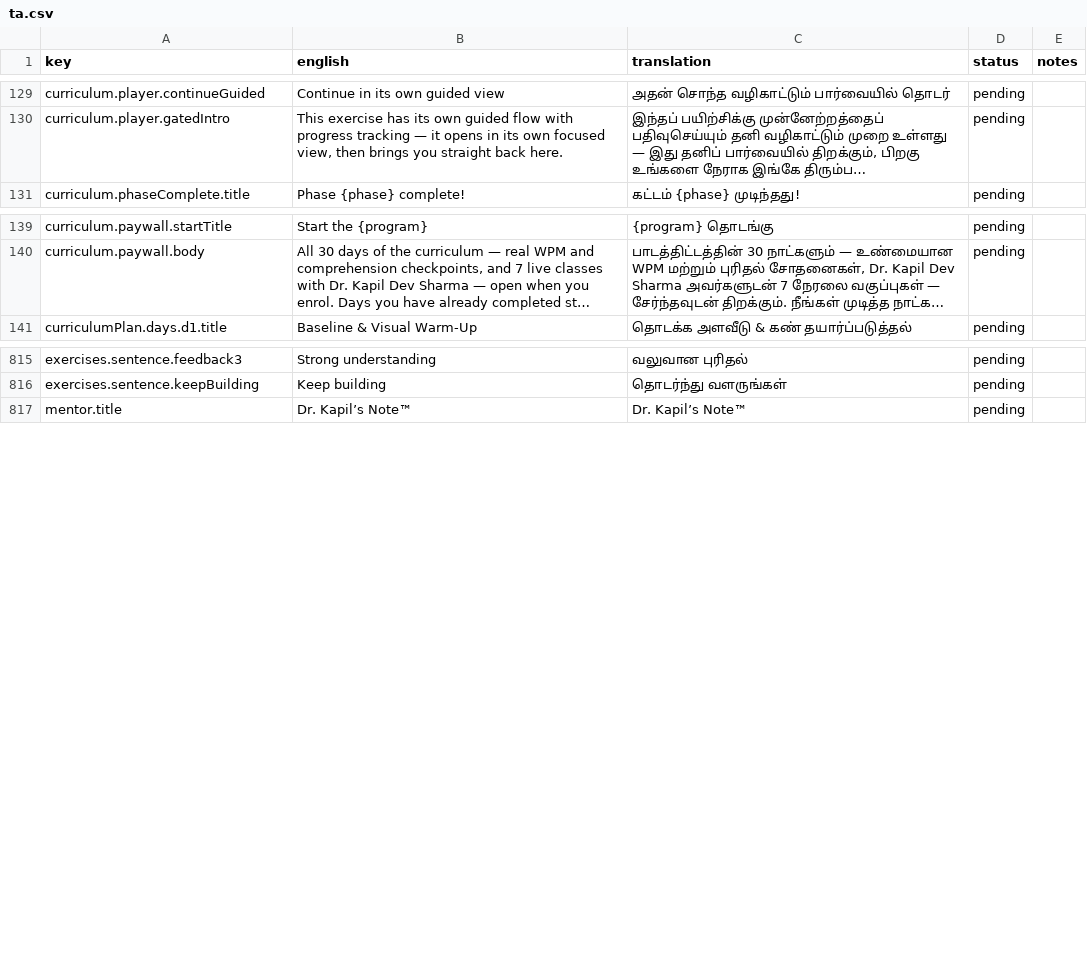
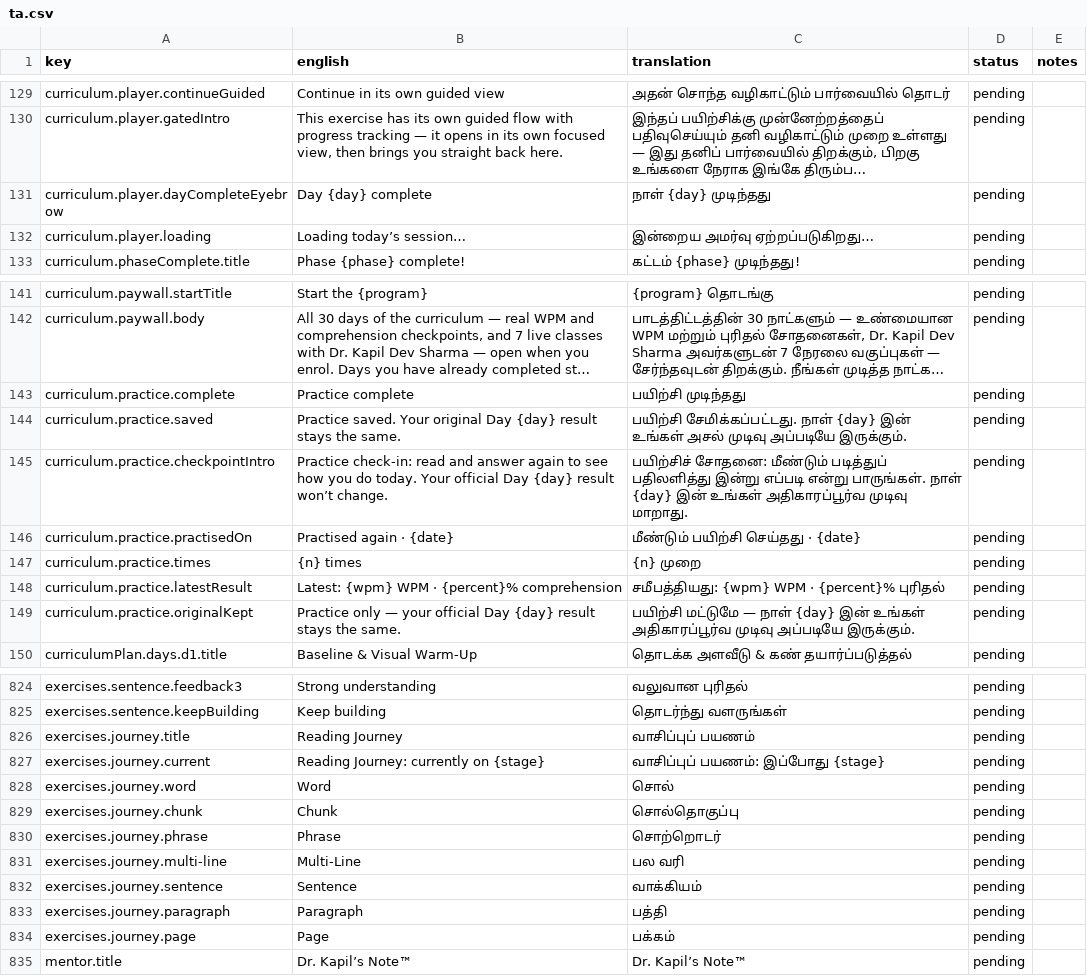
Before and after one commit to drkapilphd-farida/quantum-mindset-app, a CSV file: docs/translations/ta.csv, drawn as a sheet; only a part is shown, gaps mark what is left out; long unchanged cells end in …; the diff covers the shown part only; the diff names each change by its address in the sheet, - before the commit and + after, or states it on an @@ line.

```diff
--- a/docs/translations/ta.csv
+++ b/docs/translations/ta.csv
+row 131: curriculum.player.dayCompleteEyebrow | Day {day} complete | நாள் {day} முடிந்தது | pending
+row 132: curriculum.player.loading | Loading today’s session… | இன்றைய அமர்வு ஏற்றப்படுகிறது… | pending
+row 143: curriculum.practice.complete | Practice complete | பயிற்சி முடிந்தது | pending
+row 144: curriculum.practice.saved | Practice saved. Your original Day {day} result stays the same. | பயிற்சி சேமிக்கப்பட்டது. நாள் {day} இன் உங்கள் அசல் முடிவு அப்படியே இருக்கும். | pending
+row 145: curriculum.practice.checkpointIntro | Practice check-in: read and answer again to see how you do today. Your official Day {day} result won’t change. | பயிற்சிச் சோதனை: மீண்டும் படித்துப் பதிலளித்து இன்று எப்படி என்று பாருங்கள். நாள் {day} இன் உங்கள் அதிகாரப்பூர்வ முடிவு மாறாது. | pending
+row 146: curriculum.practice.practisedOn | Practised again · {date} | மீண்டும் பயிற்சி செய்தது · {date} | pending
+row 147: curriculum.practice.times | {n} times | {n} முறை | pending
+row 148: curriculum.practice.latestResult | Latest: {wpm} WPM · {percent}% comprehension | சமீபத்தியது: {wpm} WPM · {percent}% புரிதல் | pending
+row 149: curriculum.practice.originalKept | Practice only — your official Day {day} result stays the same. | பயிற்சி மட்டுமே — நாள் {day} இன் உங்கள் அதிகாரப்பூர்வ முடிவு அப்படியே இருக்கும். | pending
+row 826: exercises.journey.title | Reading Journey | வாசிப்புப் பயணம் | pending
+row 827: exercises.journey.current | Reading Journey: currently on {stage} | வாசிப்புப் பயணம்: இப்போது {stage} | pending
+row 828: exercises.journey.word | Word | சொல் | pending
+row 829: exercises.journey.chunk | Chunk | சொல்தொகுப்பு | pending
+row 830: exercises.journey.phrase | Phrase | சொற்றொடர் | pending
+row 831: exercises.journey.multi-line | Multi-Line | பல வரி | pending
+row 832: exercises.journey.sentence | Sentence | வாக்கியம் | pending
+row 833: exercises.journey.paragraph | Paragraph | பத்தி | pending
+row 834: exercises.journey.page | Page | பக்கம் | pending
```
Also changed, not shown: 2 edited cells elsewhere in this file, docs/translations/gu.csv, docs/translations/hi.csv, 4 other files.
